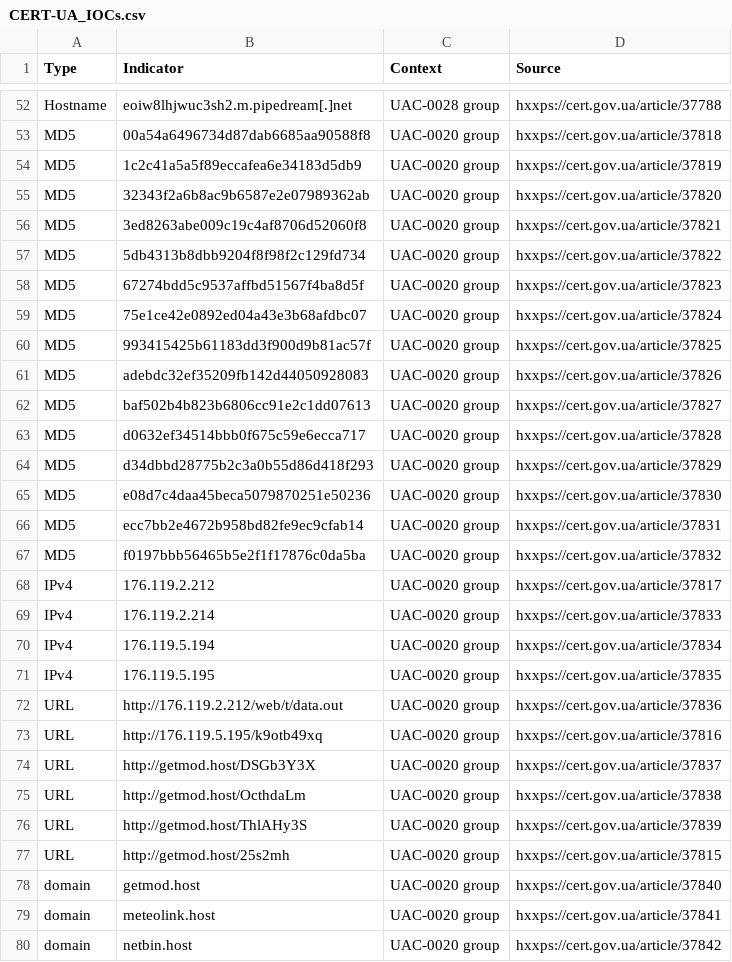
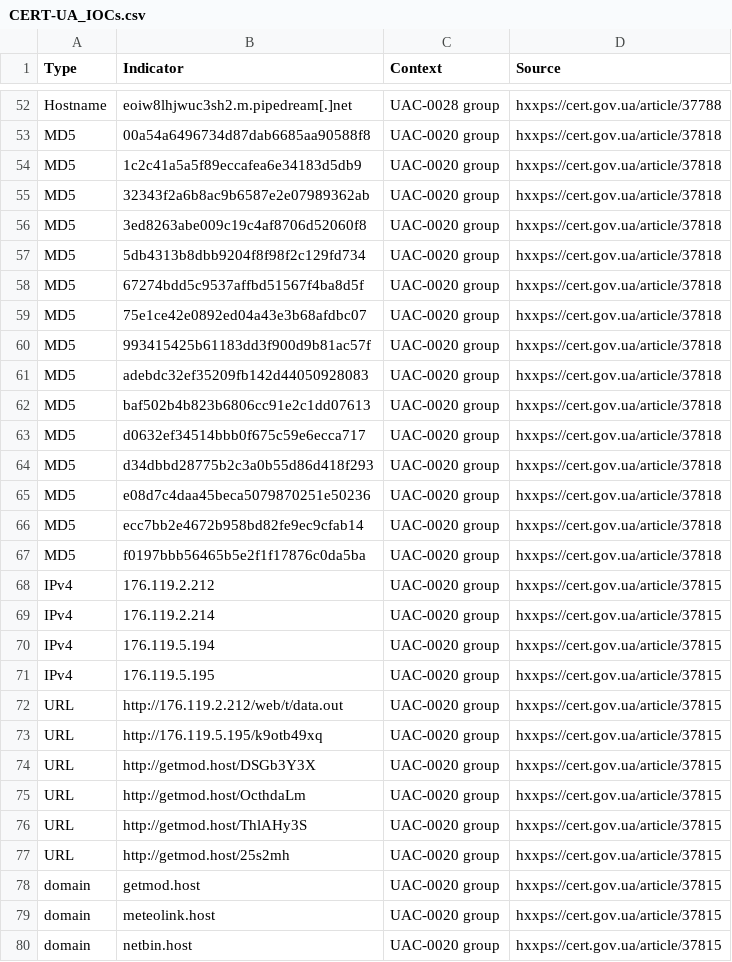
Before and after one commit to curated-intel/Ukraine-Cyber-Operations, a CSV file: ETAC_IOCs/CERT-UA_IOCs.csv, drawn as a sheet; only a part is shown, gaps mark what is left out; the diff covers the shown part only.

Commit message:
Update CERT-UA_IOCs.csv

```diff
--- a/ETAC_IOCs/CERT-UA_IOCs.csv
+++ b/ETAC_IOCs/CERT-UA_IOCs.csv
@@ -53,28 +53,28 @@ Hostname,eoiw8lhjwuc3sh2.m.pipedream[.]net,UAC-0028 group,hxxps://cert.gov.ua/ar
 MD5,00a54a6496734d87dab6685aa90588f8,UAC-0020 group,hxxps://cert.gov.ua/article/37818,
-MD5,1c2c41a5a5f89eccafea6e34183d5db9,UAC-0020 group,hxxps://cert.gov.ua/article/37819,
-MD5,32343f2a6b8ac9b6587e2e07989362ab,UAC-0020 group,hxxps://cert.gov.ua/article/37820,
-MD5,3ed8263abe009c19c4af8706d52060f8,UAC-0020 group,hxxps://cert.gov.ua/article/37821,
-MD5,5db4313b8dbb9204f8f98f2c129fd734,UAC-0020 group,hxxps://cert.gov.ua/article/37822,
-MD5,67274bdd5c9537affbd51567f4ba8d5f,UAC-0020 group,hxxps://cert.gov.ua/article/37823,
-MD5,75e1ce42e0892ed04a43e3b68afdbc07,UAC-0020 group,hxxps://cert.gov.ua/article/37824,
-MD5,993415425b61183dd3f900d9b81ac57f,UAC-0020 group,hxxps://cert.gov.ua/article/37825,
-MD5,adebdc32ef35209fb142d44050928083,UAC-0020 group,hxxps://cert.gov.ua/article/37826,
-MD5,baf502b4b823b6806cc91e2c1dd07613,UAC-0020 group,hxxps://cert.gov.ua/article/37827,
-MD5,d0632ef34514bbb0f675c59e6ecca717,UAC-0020 group,hxxps://cert.gov.ua/article/37828,
-MD5,d34dbbd28775b2c3a0b55d86d418f293,UAC-0020 group,hxxps://cert.gov.ua/article/37829,
-MD5,e08d7c4daa45beca5079870251e50236,UAC-0020 group,hxxps://cert.gov.ua/article/37830,
-MD5,ecc7bb2e4672b958bd82fe9ec9cfab14,UAC-0020 group,hxxps://cert.gov.ua/article/37831,
-MD5,f0197bbb56465b5e2f1f17876c0da5ba,UAC-0020 group,hxxps://cert.gov.ua/article/37832,
-IPv4,176.119.2.212,UAC-0020 group,hxxps://cert.gov.ua/article/37817,
-IPv4,176.119.2.214,UAC-0020 group,hxxps://cert.gov.ua/article/37833,
-IPv4,176.119.5.194,UAC-0020 group,hxxps://cert.gov.ua/article/37834,
-IPv4,176.119.5.195,UAC-0020 group,hxxps://cert.gov.ua/article/37835,
-URL,http://176.119.2.212/web/t/data.out,UAC-0020 group,hxxps://cert.gov.ua/article/37836,
-URL,http://176.119.5.195/k9otb49xq,UAC-0020 group,hxxps://cert.gov.ua/article/37816,
-URL,http://getmod.host/DSGb3Y3X,UAC-0020 group,hxxps://cert.gov.ua/article/37837,
-URL,http://getmod.host/OcthdaLm,UAC-0020 group,hxxps://cert.gov.ua/article/37838,
-URL,http://getmod.host/ThlAHy3S,UAC-0020 group,hxxps://cert.gov.ua/article/37839,
+MD5,1c2c41a5a5f89eccafea6e34183d5db9,UAC-0020 group,hxxps://cert.gov.ua/article/37818,
+MD5,32343f2a6b8ac9b6587e2e07989362ab,UAC-0020 group,hxxps://cert.gov.ua/article/37818,
+MD5,3ed8263abe009c19c4af8706d52060f8,UAC-0020 group,hxxps://cert.gov.ua/article/37818,
+MD5,5db4313b8dbb9204f8f98f2c129fd734,UAC-0020 group,hxxps://cert.gov.ua/article/37818,
+MD5,67274bdd5c9537affbd51567f4ba8d5f,UAC-0020 group,hxxps://cert.gov.ua/article/37818,
+MD5,75e1ce42e0892ed04a43e3b68afdbc07,UAC-0020 group,hxxps://cert.gov.ua/article/37818,
+MD5,993415425b61183dd3f900d9b81ac57f,UAC-0020 group,hxxps://cert.gov.ua/article/37818,
+MD5,adebdc32ef35209fb142d44050928083,UAC-0020 group,hxxps://cert.gov.ua/article/37818,
+MD5,baf502b4b823b6806cc91e2c1dd07613,UAC-0020 group,hxxps://cert.gov.ua/article/37818,
+MD5,d0632ef34514bbb0f675c59e6ecca717,UAC-0020 group,hxxps://cert.gov.ua/article/37818,
+MD5,d34dbbd28775b2c3a0b55d86d418f293,UAC-0020 group,hxxps://cert.gov.ua/article/37818,
+MD5,e08d7c4daa45beca5079870251e50236,UAC-0020 group,hxxps://cert.gov.ua/article/37818,
+MD5,ecc7bb2e4672b958bd82fe9ec9cfab14,UAC-0020 group,hxxps://cert.gov.ua/article/37818,
+MD5,f0197bbb56465b5e2f1f17876c0da5ba,UAC-0020 group,hxxps://cert.gov.ua/article/37818,
+IPv4,176.119.2.212,UAC-0020 group,hxxps://cert.gov.ua/article/37815,
+IPv4,176.119.2.214,UAC-0020 group,hxxps://cert.gov.ua/article/37815,
+IPv4,176.119.5.194,UAC-0020 group,hxxps://cert.gov.ua/article/37815,
+IPv4,176.119.5.195,UAC-0020 group,hxxps://cert.gov.ua/article/37815,
+URL,http://176.119.2.212/web/t/data.out,UAC-0020 group,hxxps://cert.gov.ua/article/37815,
+URL,http://176.119.5.195/k9otb49xq,UAC-0020 group,hxxps://cert.gov.ua/article/37815,
+URL,http://getmod.host/DSGb3Y3X,UAC-0020 group,hxxps://cert.gov.ua/article/37815,
+URL,http://getmod.host/OcthdaLm,UAC-0020 group,hxxps://cert.gov.ua/article/37815,
+URL,http://getmod.host/ThlAHy3S,UAC-0020 group,hxxps://cert.gov.ua/article/37815,
 URL,http://getmod.host/25s2mh,UAC-0020 group,hxxps://cert.gov.ua/article/37815,
-domain,getmod.host,UAC-0020 group,hxxps://cert.gov.ua/article/37840,
-domain,meteolink.host,UAC-0020 group,hxxps://cert.gov.ua/article/37841,
-domain,netbin.host,UAC-0020 group,hxxps://cert.gov.ua/article/37842,
+domain,getmod.host,UAC-0020 group,hxxps://cert.gov.ua/article/37815,
+domain,meteolink.host,UAC-0020 group,hxxps://cert.gov.ua/article/37815,
+domain,netbin.host,UAC-0020 group,hxxps://cert.gov.ua/article/37815,
```
Also changed, not shown: 24 edited cells elsewhere in this file.
